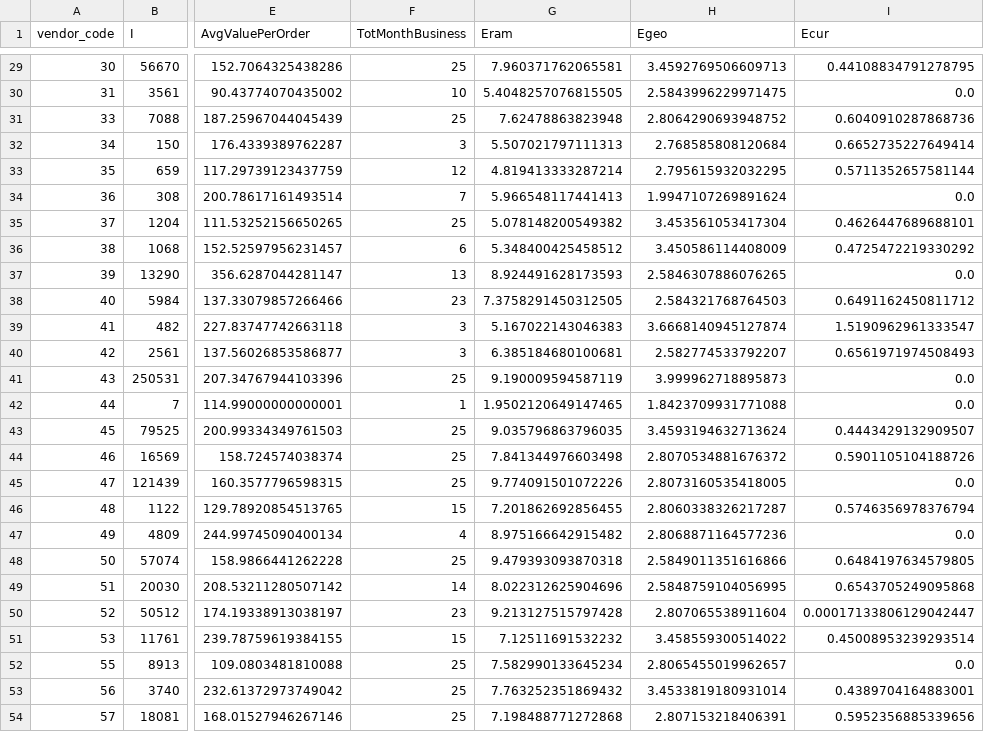
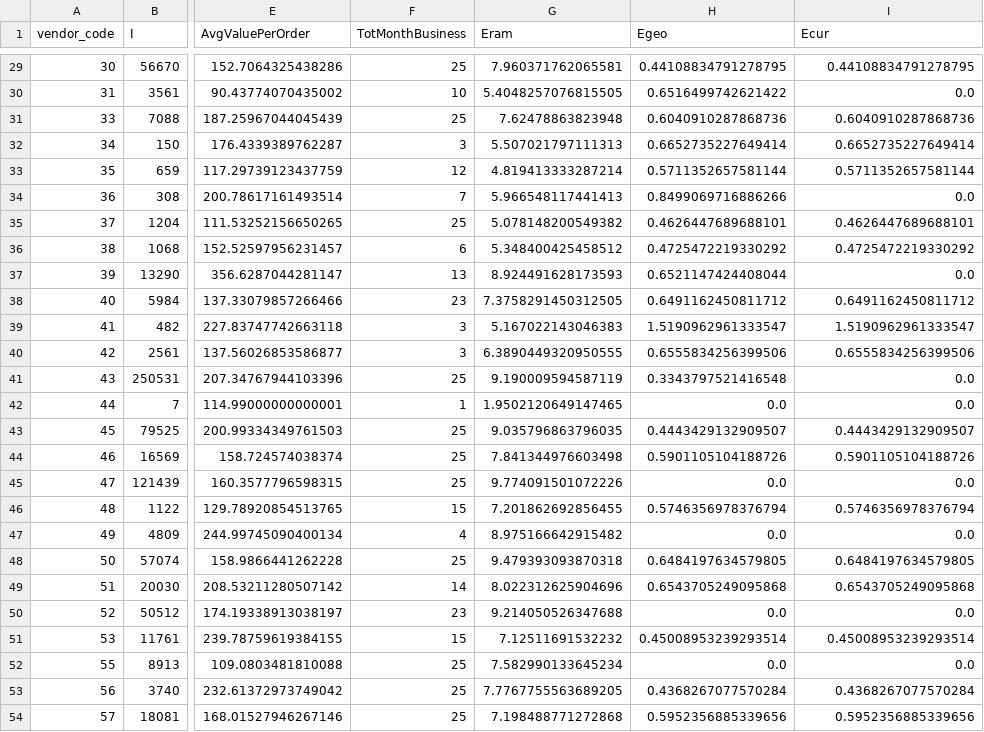
Before and after one commit to adettori/Data-Mining-DM-2020-project, a CSV file: task1-result.csv, drawn as a sheet; only a part is shown, gaps mark what is left out; the diff covers the shown part only; the diff names each change by its address in the sheet, - before the commit and + after, or states it on an @@ line.

```diff
--- a/task1-result.csv
+++ b/task1-result.csv
-H29 (Egeo): 3.4592769506609713
+H29 (Egeo): 0.44108834791278795
-H30 (Egeo): 2.5843996229971475
+H30 (Egeo): 0.6516499742621422
-H31 (Egeo): 2.8064290693948752
+H31 (Egeo): 0.6040910287868736
-H32 (Egeo): 2.768585808120684
+H32 (Egeo): 0.6652735227649414
-H33 (Egeo): 2.795615932032295
+H33 (Egeo): 0.5711352657581144
-H34 (Egeo): 1.9947107269891624
+H34 (Egeo): 0.8499069716886266
-H35 (Egeo): 3.453561053417304
+H35 (Egeo): 0.4626447689688101
-H36 (Egeo): 3.450586114408009
+H36 (Egeo): 0.4725472219330292
-H37 (Egeo): 2.5846307886076265
+H37 (Egeo): 0.6521147424408044
-H38 (Egeo): 2.584321768764503
+H38 (Egeo): 0.6491162450811712
-H39 (Egeo): 3.6668140945127874
+H39 (Egeo): 1.5190962961333547
-G40 (Eram): 6.385184680100681
+G40 (Eram): 6.3890449320950555
-H40 (Egeo): 2.582774533792207
+H40 (Egeo): 0.6555834256399506
-I40 (Ecur): 0.6561971974508493
+I40 (Ecur): 0.6555834256399506
-H41 (Egeo): 3.999962718895873
+H41 (Egeo): 0.3343797521416548
-H42 (Egeo): 1.8423709931771088
+H42 (Egeo): 0.0
-H43 (Egeo): 3.4593194632713624
+H43 (Egeo): 0.4443429132909507
-H44 (Egeo): 2.8070534881676372
+H44 (Egeo): 0.5901105104188726
-H45 (Egeo): 2.8073160535418005
+H45 (Egeo): 0.0
-H46 (Egeo): 2.8060338326217287
+H46 (Egeo): 0.5746356978376794
-H47 (Egeo): 2.8068871164577236
+H47 (Egeo): 0.0
-H48 (Egeo): 2.5849011351616866
+H48 (Egeo): 0.6484197634579805
-H49 (Egeo): 2.5848759104056995
+H49 (Egeo): 0.6543705249095868
-G50 (Eram): 9.213127515797428
+G50 (Eram): 9.214050526347688
-H50 (Egeo): 2.807065538911604
+H50 (Egeo): 0.0
-I50 (Ecur): 0.00017133806129042447
+I50 (Ecur): 0.0
-H51 (Egeo): 3.458559300514022
+H51 (Egeo): 0.45008953239293514
-H52 (Egeo): 2.8065455019962657
+H52 (Egeo): 0.0
-G53 (Eram): 7.763252351869432
+G53 (Eram): 7.7767755563689205
-H53 (Egeo): 3.4533819180931014
+H53 (Egeo): 0.4368267077570284
-I53 (Ecur): 0.4389704164883001
+I53 (Ecur): 0.4368267077570284
-H54 (Egeo): 2.807153218406391
+H54 (Egeo): 0.5952356885339656
```
Also changed, not shown: 55 edited cells elsewhere in this file, 1 other file.
